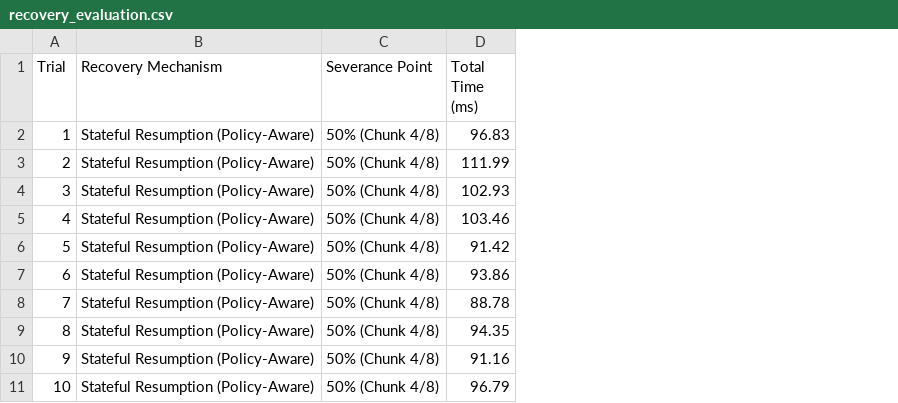
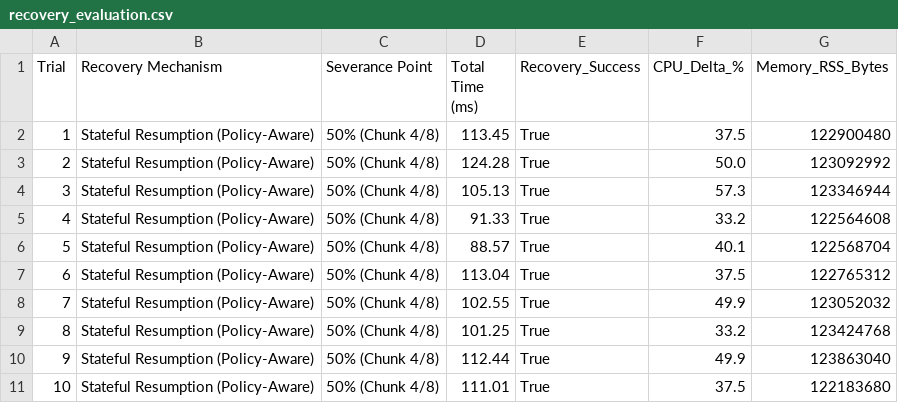
Before and after one commit to paridhijain07/policy-aware-pqc-filesharing, a CSV file: results/recovery_evaluation.csv, drawn as a sheet; the diff names each change by its address in the sheet, - before the commit and + after, or states it on an @@ line.

```diff
--- a/results/recovery_evaluation.csv
+++ b/results/recovery_evaluation.csv
+column E (Recovery_Success), rows 2-11: all True
+column F (CPU_Delta_%), rows 2-11: 37.5 | 50.0 | 57.3 | 33.2 | 40.1 | 37.5 | 49.9 | 33.2 | 49.9 | 37.5
+column G (Memory_RSS_Bytes), rows 2-11: 122900480 | 123092992 | 123346944 | 122564608 | 122568704 | 122765312 | 123052032 | 123424768 | 123863040 | 122183680
-D2 (Total Time (ms)): 96.83
+D2 (Total Time (ms)): 113.45
-D3 (Total Time (ms)): 111.99
+D3 (Total Time (ms)): 124.28
-D4 (Total Time (ms)): 102.93
+D4 (Total Time (ms)): 105.13
-D5 (Total Time (ms)): 103.46
+D5 (Total Time (ms)): 91.33
-D6 (Total Time (ms)): 91.42
+D6 (Total Time (ms)): 88.57
-D7 (Total Time (ms)): 93.86
+D7 (Total Time (ms)): 113.04
-D8 (Total Time (ms)): 88.78
+D8 (Total Time (ms)): 102.55
-D9 (Total Time (ms)): 94.35
+D9 (Total Time (ms)): 101.25
-D10 (Total Time (ms)): 91.16
+D10 (Total Time (ms)): 112.44
-D11 (Total Time (ms)): 96.79
+D11 (Total Time (ms)): 111.01
```
Also changed, not shown: results/crypto_benchmark_results.csv, results/latency_evaluation.csv, 28 other files.
